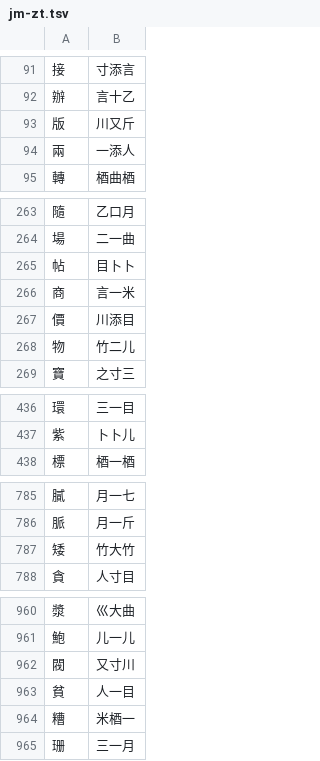
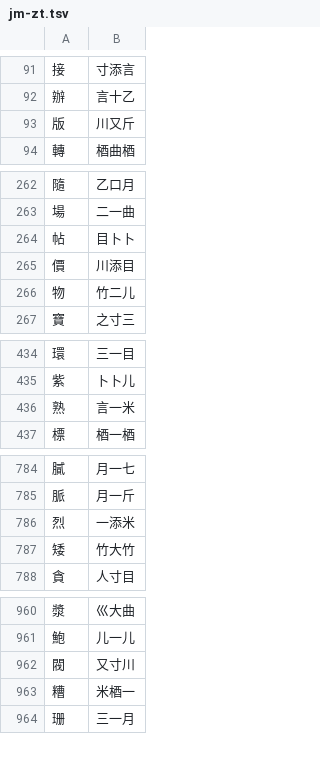
Before and after one commit to chenlin014/jiezi, a TSV file: monokey/jm-zt.tsv, drawn as a sheet; only a part is shown, gaps mark what is left out; removed rows and columns are numbered as before the commit, all else as after; the diff covers the shown part only; the diff names each change by its address in the sheet, - before the commit and + after, or states it on an @@ line.

```diff
--- a/monokey/jm-zt.tsv
+++ b/monokey/jm-zt.tsv
-row 94: 兩 | 一添人
-row 266: 商 | 言一米
+row 436: 熟 | 言一米
+row 786: 烈 | 一添米
-row 963: 貧 | 人一目
```
Also changed, not shown: 2 added rows, 5 removed rows and 9 edited cells elsewhere in this file, monokey/jm-jp.tsv, monokey/jm-jt.tsv, 14 other files.
